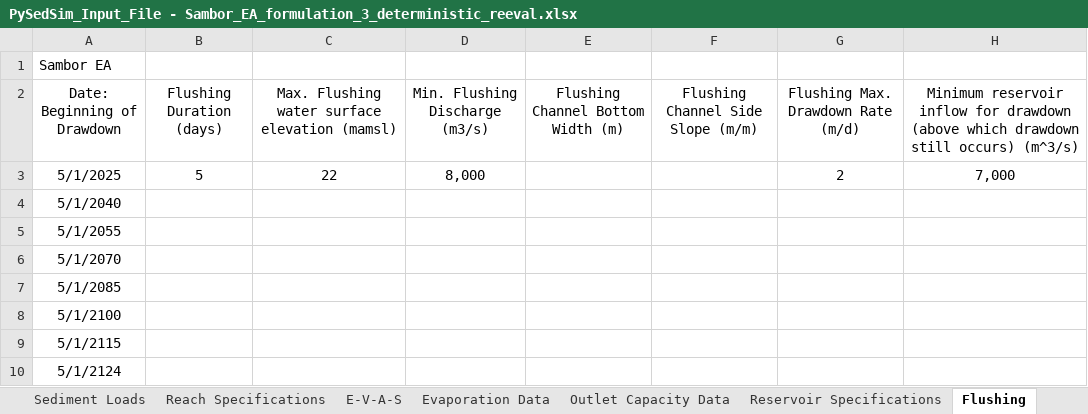
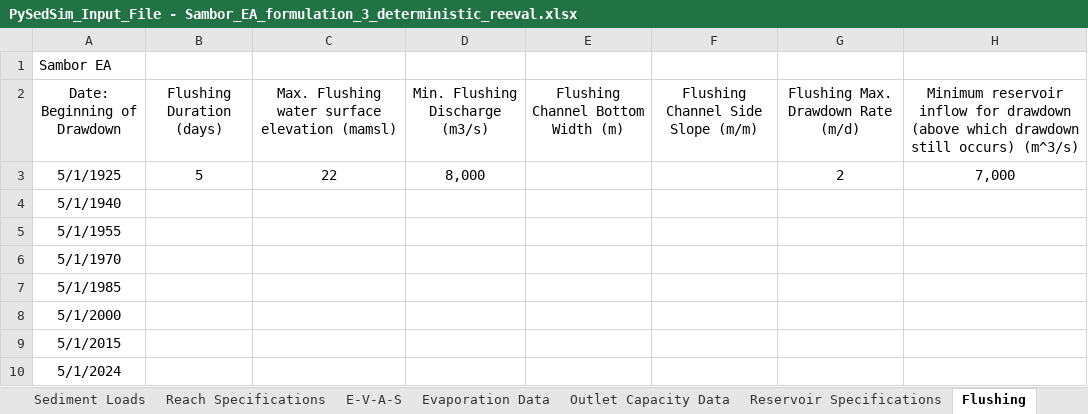
Before and after one commit to FeralFlows/pysedsim, an Excel workbook: example/formulation_3/input/PySedSim_Input_File - Sambor_EA_formulation_3_deterministic_reeval.xlsx, sheet Flushing, drawn as a sheet; only a part is shown; values as stored, in another font and other column widths than the file's, no borders; the diff names each change by its address in the sheet, - before the commit and + after, or states it on an @@ line.

```diff
--- a/example/formulation_3/input/PySedSim_Input_File - Sambor_EA_formulation_3_deterministic_reeval.xlsx (sheet Flushing)
+++ b/example/formulation_3/input/PySedSim_Input_File - Sambor_EA_formulation_3_deterministic_reeval.xlsx (sheet Flushing)
-A3 (Date: Beginning of Drawdown): 5/1/2025
+A3 (Date: Beginning of Drawdown): 5/1/1925
-A4 (Date: Beginning of Drawdown): 5/1/2040
+A4 (Date: Beginning of Drawdown): 5/1/1940
-A5 (Date: Beginning of Drawdown): 5/1/2055
+A5 (Date: Beginning of Drawdown): 5/1/1955
-A6 (Date: Beginning of Drawdown): 5/1/2070
+A6 (Date: Beginning of Drawdown): 5/1/1970
-A7 (Date: Beginning of Drawdown): 5/1/2085
+A7 (Date: Beginning of Drawdown): 5/1/1985
-A8 (Date: Beginning of Drawdown): 5/1/2100
+A8 (Date: Beginning of Drawdown): 5/1/2000
-A9 (Date: Beginning of Drawdown): 5/1/2115
+A9 (Date: Beginning of Drawdown): 5/1/2015
-A10 (Date: Beginning of Drawdown): 5/1/2124
+A10 (Date: Beginning of Drawdown): 5/1/2024
```
Also changed, not shown: sheet Optimization, sheet Parallel Axis Plotting, sheet Reevaluation, sheet Simulation Specifications, sheet Reservoir Specifications, charts or pictures, example/formulation_2/input/PySedSim_Input_File - Sambor_EA_formulation_2.xlsx, example/formulation_2/input/PySedSim_Input_File - Sambor_EA_formulation_2_deterministic_reeval.xlsx, 17 other files.
